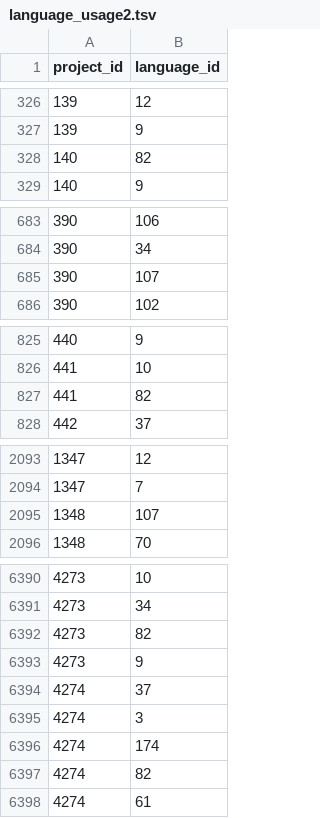
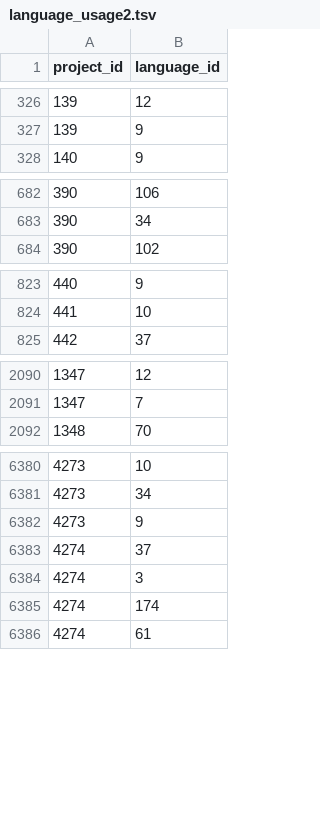
Before and after one commit to cs373gc-fall-2016/spartify, a TSV file: data/language_usage2.tsv, drawn as a sheet; only a part is shown, gaps mark what is left out; the diff covers the shown part only; the diff names each change by its address in the sheet, - before the commit and + after, or states it on an @@ line.

Commit message:
Finished getting language data

```diff
--- a/data/language_usage2.tsv
+++ b/data/language_usage2.tsv
-row 328: 140 | 82
-row 685: 390 | 107
-row 827: 441 | 82
-row 2095: 1348 | 107
-row 6392: 4273 | 82
-row 6397: 4274 | 82
```
Also changed, not shown: 14 removed rows elsewhere in this file, 3 other files.
